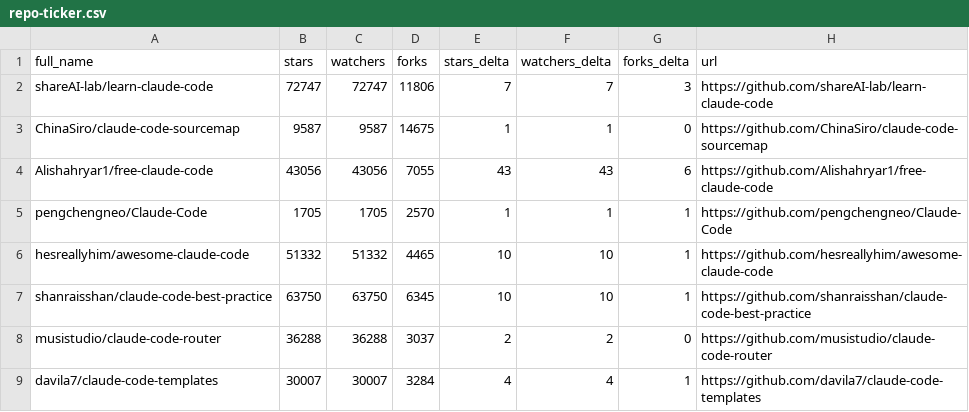
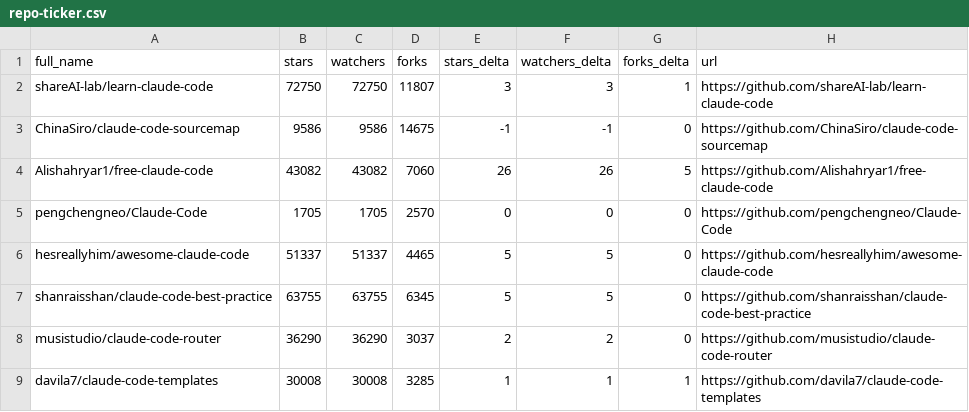
Before and after one commit to ceo1st/awesome-claude-code, a CSV file: data/repo-ticker.csv, drawn as a sheet; only a part is shown; the diff covers the shown part only.

```diff
--- a/data/repo-ticker.csv
+++ b/data/repo-ticker.csv
@@ -1,9 +1,9 @@
 full_name,stars,watchers,forks,stars_delta,watchers_delta,forks_delta,url
-shareAI-lab/learn-claude-code,72747,72747,11806,7,7,3,https://github.com/shareAI-lab/learn-claude-code
-ChinaSiro/claude-code-sourcemap,9587,9587,14675,1,1,0,https://github.com/ChinaSiro/claude-code-sourcemap
-Alishahryar1/free-claude-code,43056,43056,7055,43,43,6,https://github.com/Alishahryar1/free-claude-code
-pengchengneo/Claude-Code,1705,1705,2570,1,1,1,https://github.com/pengchengneo/Claude-Code
-hesreallyhim/awesome-claude-code,51332,51332,4465,10,10,1,https://github.com/hesreallyhim/awesome-claude-code
-shanraisshan/claude-code-best-practice,63750,63750,6345,10,10,1,https://github.com/shanraisshan/claude-code-best-practice
-musistudio/claude-code-router,36288,36288,3037,2,2,0,https://github.com/musistudio/claude-code-router
-davila7/claude-code-templates,30007,30007,3284,4,4,1,https://github.com/davila7/claude-code-templates
+shareAI-lab/learn-claude-code,72750,72750,11807,3,3,1,https://github.com/shareAI-lab/learn-claude-code
+ChinaSiro/claude-code-sourcemap,9586,9586,14675,-1,-1,0,https://github.com/ChinaSiro/claude-code-sourcemap
+Alishahryar1/free-claude-code,43082,43082,7060,26,26,5,https://github.com/Alishahryar1/free-claude-code
+pengchengneo/Claude-Code,1705,1705,2570,0,0,0,https://github.com/pengchengneo/Claude-Code
+hesreallyhim/awesome-claude-code,51337,51337,4465,5,5,0,https://github.com/hesreallyhim/awesome-claude-code
+shanraisshan/claude-code-best-practice,63755,63755,6345,5,5,0,https://github.com/shanraisshan/claude-code-best-practice
+musistudio/claude-code-router,36290,36290,3037,2,2,0,https://github.com/musistudio/claude-code-router
+davila7/claude-code-templates,30008,30008,3285,1,1,1,https://github.com/davila7/claude-code-templates
```
Also changed, not shown: 2 added rows, 2 removed rows, 3 moved rows and 126 edited cells elsewhere in this file, 2 other files.
